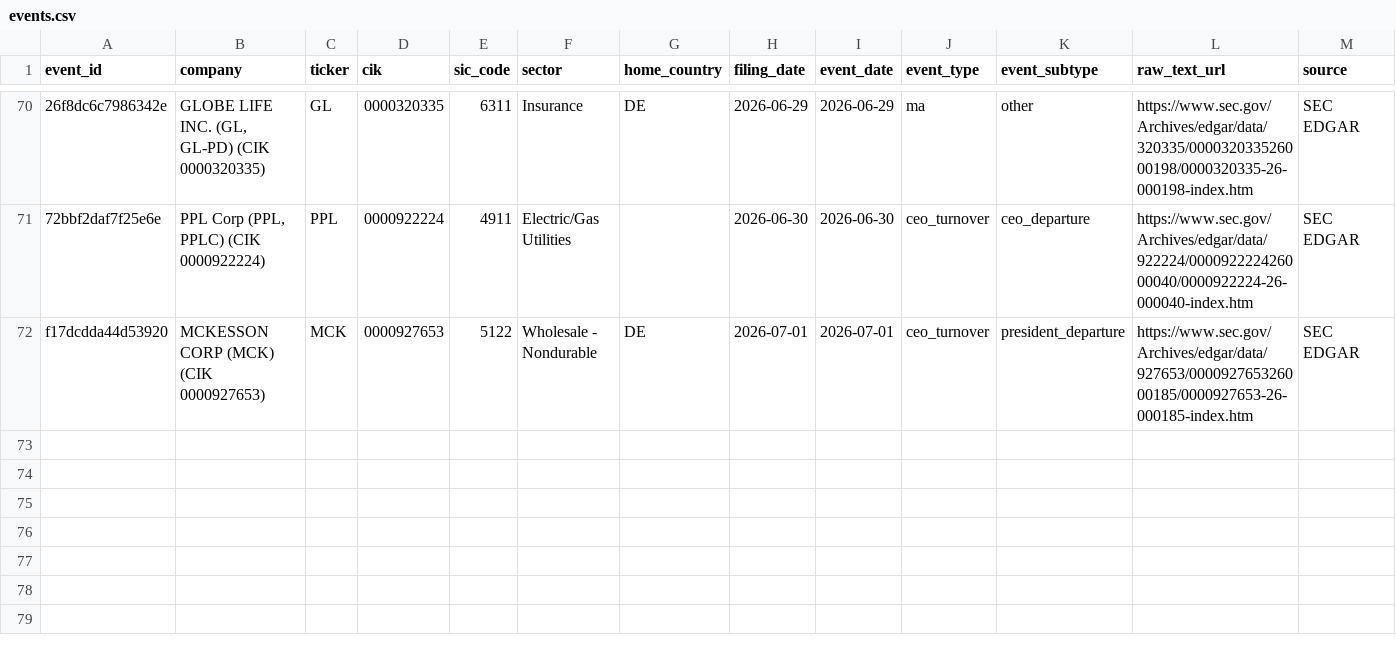
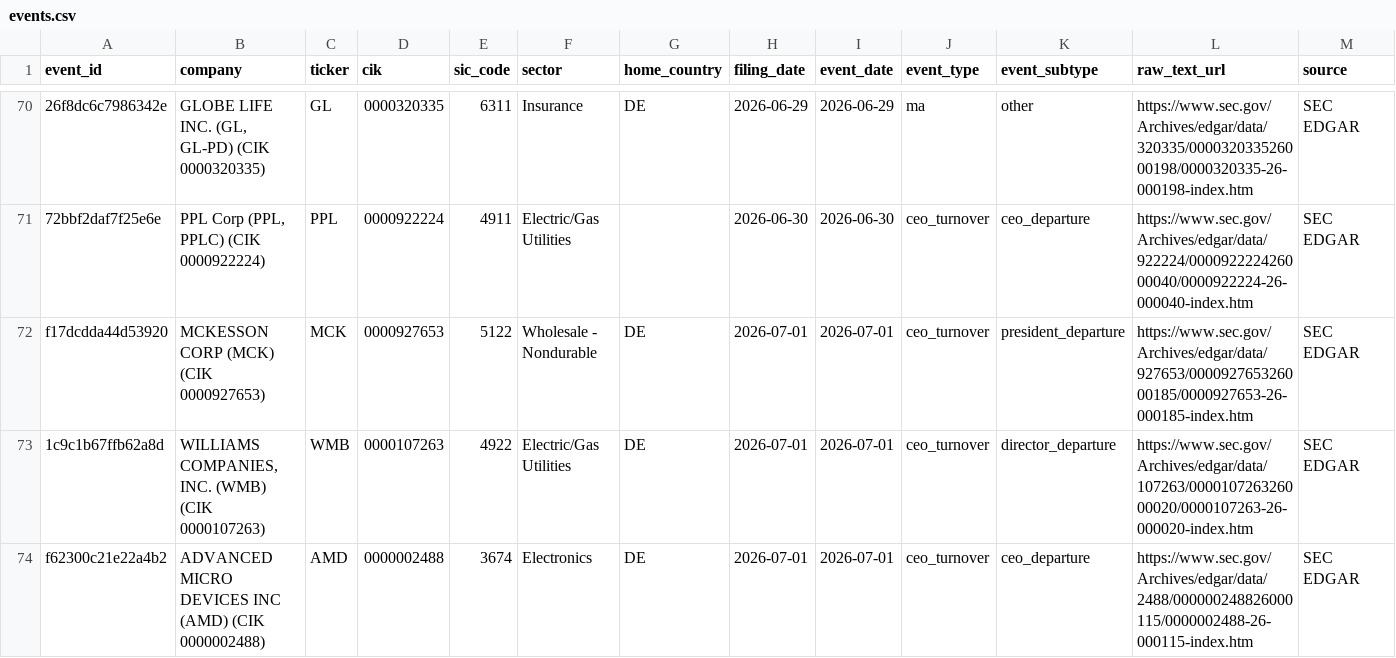
Before and after one commit to Arthurliangli/strategic-event-tracker, a CSV file: data/events/events.csv, drawn as a sheet; only a part is shown, gaps mark what is left out; rows hold the shown columns only; the diff names each change by its address in the sheet, - before the commit and + after, or states it on an @@ line.

Commit message:
predict: 2026-07-02 03:49 UTC — auto-update events & predictions

```diff
--- a/data/events/events.csv
+++ b/data/events/events.csv
+row 73: 1c9c1b67ffb62a8d | WILLIAMS COMPANIES, INC. (WMB) (CIK 0000107263) | WMB | 0000107263 | 4922 | Electric/Gas Utilities | DE | 2026-07-01 | 2026-07-01 | ceo_turnover | director_departure | https://www.sec.gov/Archives/edgar/data/107263/000010726326000020/0000107263-26-000020-index.htm | SEC EDGAR
+row 74: f62300c21e22a4b2 | ADVANCED MICRO DEVICES INC (AMD) (CIK 0000002488) | AMD | 0000002488 | 3674 | Electronics | DE | 2026-07-01 | 2026-07-01 | ceo_turnover | ceo_departure | https://www.sec.gov/Archives/edgar/data/2488/000000248826000115/0000002488-26-000115-index.htm | SEC EDGAR
```
